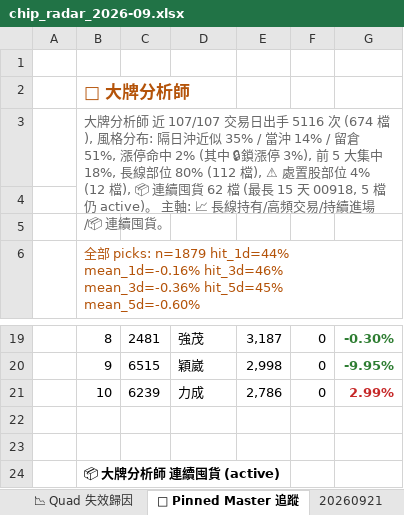
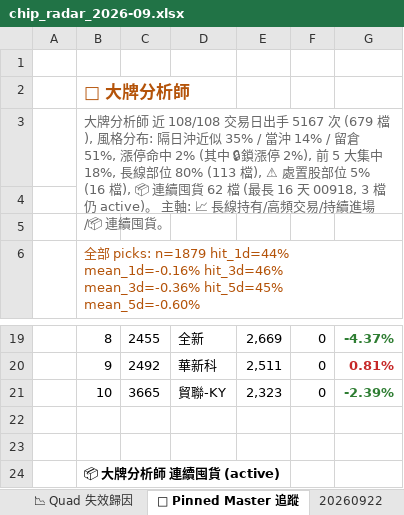
Before and after one commit to DRwillychiu/CHIP_RADAR_TW, an Excel workbook: data/reports/chip_radar_2026-09.xlsx, sheet 📌 Pinned Master 追蹤, drawn as a sheet; only a part is shown, gaps mark what is left out; values as stored, in another font and other column widths than the file's, no borders; the diff covers the shown part only; the diff names each change by its address in the sheet, - before the commit and + after, or states it on an @@ line.

```diff
--- a/data/reports/chip_radar_2026-09.xlsx (sheet 📌 Pinned Master 追蹤)
+++ b/data/reports/chip_radar_2026-09.xlsx (sheet 📌 Pinned Master 追蹤)
+sheet tab: 20260922
-B3: …師 近 107/107 交易日出手 5116 次 (674 檔), 風格分布: 隔日沖近似 35% / 當沖 14% / 留倉 51%, 漲停命中 2% (其中 🔒鎖漲停 3%), 前 5 大集中 18%, 長線部位 80% (112 檔), ⚠ 處置股部位 4% (12 檔), 📦 連續囤貨 62 檔 (最長 15 天 00918, 5 檔仍 active)…
+B3: …師 近 108/108 交易日出手 5167 次 (679 檔), 風格分布: 隔日沖近似 35% / 當沖 14% / 留倉 51%, 漲停命中 2% (其中 🔒鎖漲停 2%), 前 5 大集中 18%, 長線部位 80% (113 檔), ⚠ 處置股部位 5% (16 檔), 📦 連續囤貨 62 檔 (最長 16 天 00918, 3 檔仍 active)…
-C19: 2481
+C19: 2455
-D19: 強茂
+D19: 全新
-E19: 3,187
+E19: 2,669
-G19: -0.30%
+G19: -4.37%
-C20: 6515
+C20: 2492
-D20: 穎崴
+D20: 華新科
-E20: 2,998
+E20: 2,511
-G20: -9.95%
+G20: 0.81%
-G20 text colour: #2E7D32
+G20 text colour: #C62828
-C21: 6239
+C21: 3665
-D21: 力成
+D21: 貿聯-KY
-E21: 2,786
+E21: 2,323
-G21: 2.99%
+G21: -2.39%
-G21 text colour: #C62828
+G21 text colour: #2E7D32
```
Also changed, not shown: 28 edited cells and cell formats elsewhere in this sheet, sheet 📋 今日 Dashboard, sheet 20260921, sheet 📱 手機摘要, data/reports/latest.xlsx, 24 other files.
